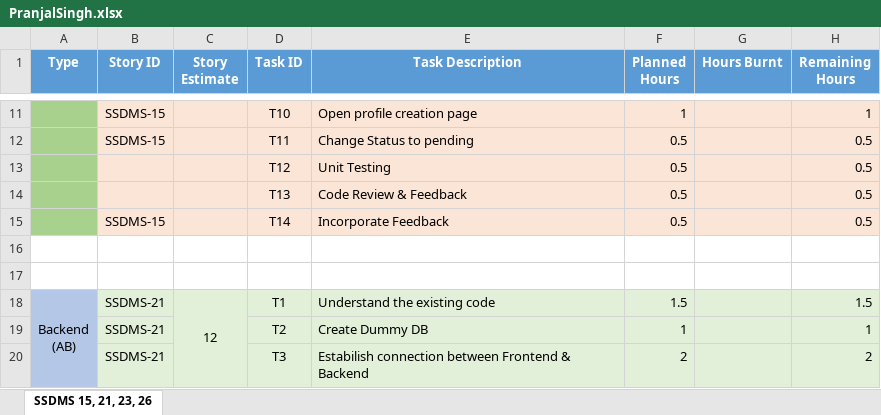
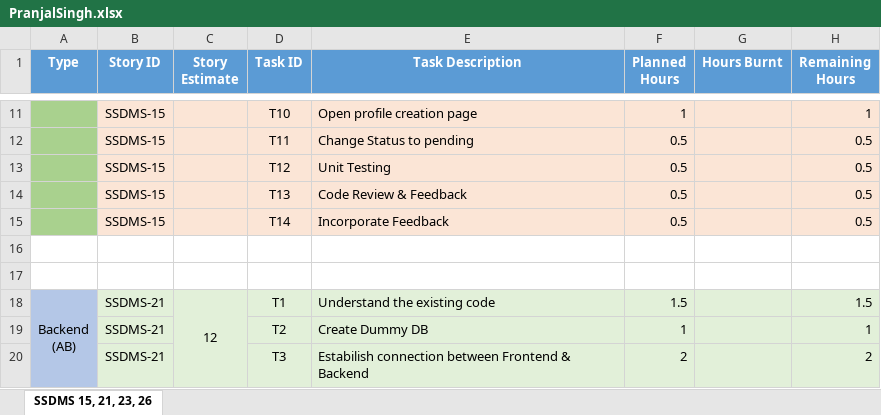
Before and after one commit to SmaltAndBeryl/Internship_2017, an Excel workbook: TeamDetails/TasksBreakDown/PranjalSingh.xlsx, sheet SSDMS 15, 21, 23, 26, drawn as a sheet; only a part is shown, gaps mark what is left out; values as stored, in another font and other column widths than the file's, no borders; the diff names each change by its address in the sheet, - before the commit and + after, or states it on an @@ line.

Commit message:
Author          : Pranjal Kumar Singh Story Id        : SSDMS: 15, 21, 23,26 Files Modified  : PranjalSingh.xlsx Description     : Sprint Tracking Sheet modified for listing Tasks Breakdown. Reviewed by     : Ruchi Pareek

```diff
--- a/TeamDetails/TasksBreakDown/PranjalSingh.xlsx (sheet SSDMS 15, 21, 23, 26)
+++ b/TeamDetails/TasksBreakDown/PranjalSingh.xlsx (sheet SSDMS 15, 21, 23, 26)
-B13:B14 (Story ID): (empty)
+B13:B14 (Story ID): SSDMS-15
```
